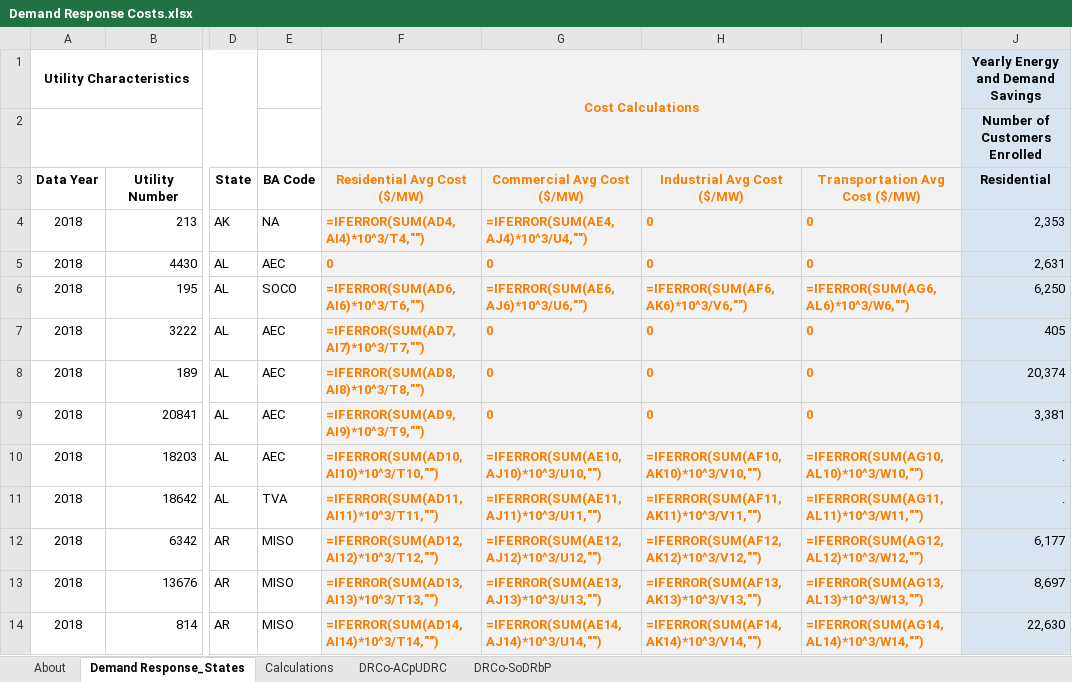
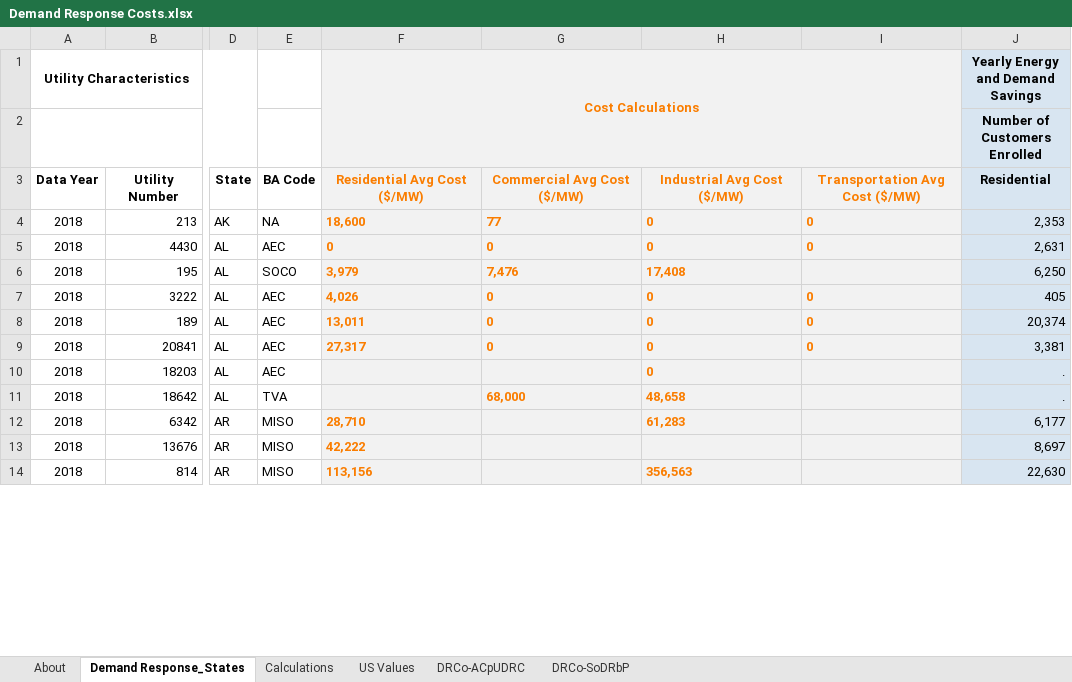
Before and after one commit to EnergyInnovation/eps-michigan, an Excel workbook: InputData/elec/DRCo/Demand Response Costs.xlsx, sheet Demand Response_States, drawn as a sheet; only a part is shown, gaps mark what is left out; values as stored, in another font and other column widths than the file's, no borders; formulas without a stored value are shown as written; the diff covers the shown part only; the diff names each change by its address in the sheet, - before the commit and + after, or states it on an @@ line.

```diff
--- a/InputData/elec/DRCo/Demand Response Costs.xlsx (sheet Demand Response_States)
+++ b/InputData/elec/DRCo/Demand Response Costs.xlsx (sheet Demand Response_States)
+sheet tab: US Values
-F4: =IFERROR(SUM(AD4,AI4)*10^3/T4,"")
+F4: 18,600
-G4: =IFERROR(SUM(AE4,AJ4)*10^3/U4,"")
+G4: 77
-F6: =IFERROR(SUM(AD6,AI6)*10^3/T6,"")
+F6: 3,979
-G6: =IFERROR(SUM(AE6,AJ6)*10^3/U6,"")
+G6: 7,476
-H6: =IFERROR(SUM(AF6,AK6)*10^3/V6,"")
+H6: 17,408
-I6: =IFERROR(SUM(AG6,AL6)*10^3/W6,"")
+I6: (empty)
-F7: =IFERROR(SUM(AD7,AI7)*10^3/T7,"")
+F7: 4,026
-F8: =IFERROR(SUM(AD8,AI8)*10^3/T8,"")
+F8: 13,011
-F9: =IFERROR(SUM(AD9,AI9)*10^3/T9,"")
+F9: 27,317
-F10: =IFERROR(SUM(AD10,AI10)*10^3/T10,"")
+F10: (empty)
-G10: =IFERROR(SUM(AE10,AJ10)*10^3/U10,"")
+G10: (empty)
-H10: =IFERROR(SUM(AF10,AK10)*10^3/V10,"")
+H10: 0
-I10: =IFERROR(SUM(AG10,AL10)*10^3/W10,"")
+I10: (empty)
-F11: =IFERROR(SUM(AD11,AI11)*10^3/T11,"")
+F11: (empty)
-G11: =IFERROR(SUM(AE11,AJ11)*10^3/U11,"")
+G11: 68,000
-H11: =IFERROR(SUM(AF11,AK11)*10^3/V11,"")
+H11: 48,658
-I11: =IFERROR(SUM(AG11,AL11)*10^3/W11,"")
+I11: (empty)
-F12: =IFERROR(SUM(AD12,AI12)*10^3/T12,"")
+F12: 28,710
-G12: =IFERROR(SUM(AE12,AJ12)*10^3/U12,"")
+G12: (empty)
-H12: =IFERROR(SUM(AF12,AK12)*10^3/V12,"")
+H12: 61,283
-I12: =IFERROR(SUM(AG12,AL12)*10^3/W12,"")
+I12: (empty)
-F13: =IFERROR(SUM(AD13,AI13)*10^3/T13,"")
+F13: 42,222
-G13: =IFERROR(SUM(AE13,AJ13)*10^3/U13,"")
+G13: (empty)
-H13: =IFERROR(SUM(AF13,AK13)*10^3/V13,"")
+H13: (empty)
-I13: =IFERROR(SUM(AG13,AL13)*10^3/W13,"")
+I13: (empty)
-F14: =IFERROR(SUM(AD14,AI14)*10^3/T14,"")
+F14: 113,156
-G14: =IFERROR(SUM(AE14,AJ14)*10^3/U14,"")
+G14: (empty)
-H14: =IFERROR(SUM(AF14,AK14)*10^3/V14,"")
+H14: 356,563
-I14: =IFERROR(SUM(AG14,AL14)*10^3/W14,"")
+I14: (empty)
```
Also changed, not shown: 1672 edited cells elsewhere in this sheet, sheet Calculations, sheet DRCo-ACpUDRC, sheet DRCo-SoDRbP, sheet About, InputData/elec/ARpUIiRC/Ann Ret per Unit Inc in Relative Cost.xlsx, InputData/elec/RQSD/RPS Qualifying Source Definitions.xlsx, 10 other files.
